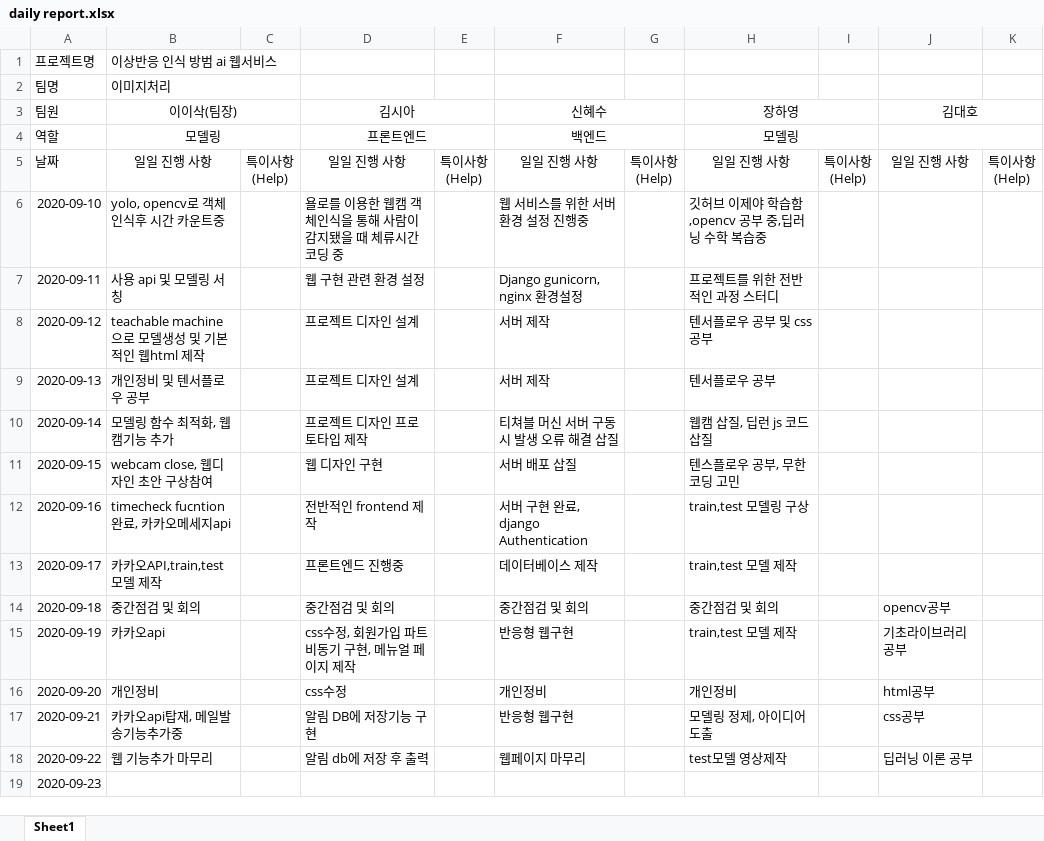
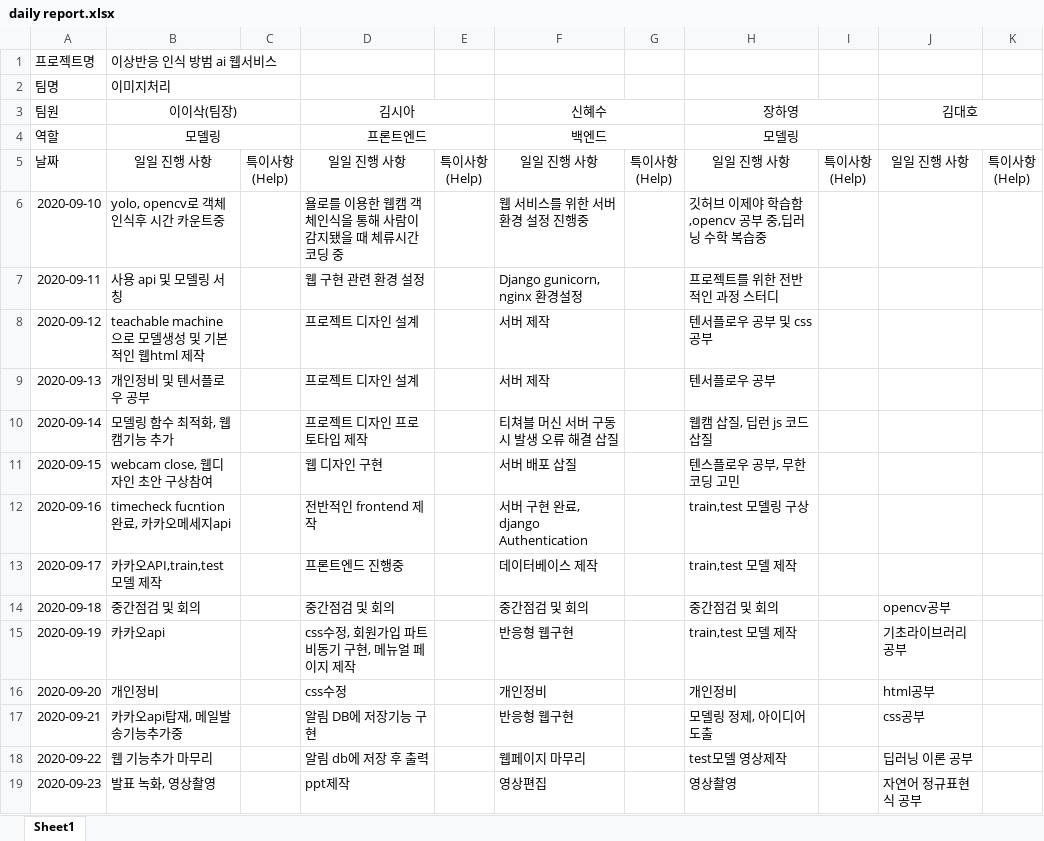
Before and after one commit to leeisack/project_AI_AMONG_US, an Excel workbook: daily report.xlsx, sheet Sheet1, drawn as a sheet; values as stored, in another font and other column widths than the file's, no borders; charts and pictures not drawn; the diff names each change by its address in the sheet, - before the commit and + after, or states it on an @@ line.

```diff
--- a/daily report.xlsx (sheet Sheet1)
+++ b/daily report.xlsx (sheet Sheet1)
-B19 (이이삭(팀장)): (empty)
+B19 (이이삭(팀장)): 발표 녹화, 영상촬영
-D19 (김시아): (empty)
+D19 (김시아): ppt제작
-F19 (신혜수): (empty)
+F19 (신혜수): 영상편집
-H19 (장하영): (empty)
+H19 (장하영): 영상촬영
-J19 (김대호): (empty)
+J19 (김대호): 자연어 정규표현식 공부
```
Also changed, not shown: 3 other files.
